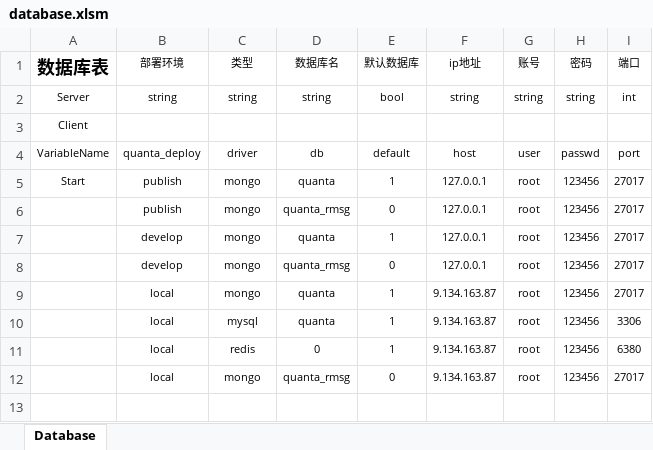
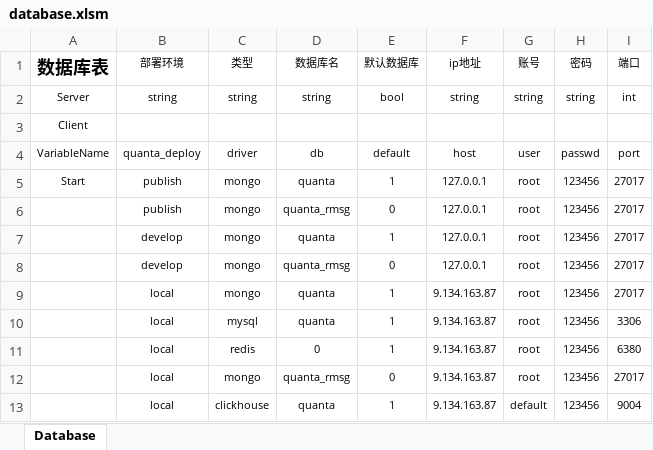
Before and after one commit to xiyoo0812/quanta, an Excel workbook: deply/database.xlsm, sheet Database, drawn as a sheet; values as stored, in another font and other column widths than the file's, no borders; the diff names each change by its address in the sheet, - before the commit and + after, or states it on an @@ line.

```diff
--- a/deply/database.xlsm (sheet Database)
+++ b/deply/database.xlsm (sheet Database)
+row 13:  | local | clickhouse | quanta | 1 | 9.134.163.87 | default | 123456 | 9004
```
Also changed, not shown: 6 other files.
